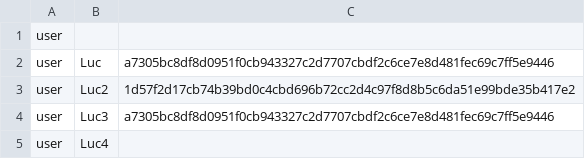
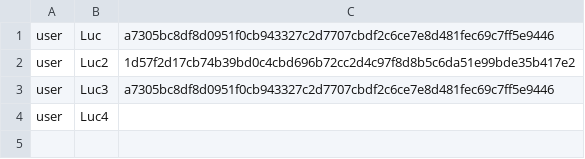
Before and after one commit to luxusv/dynamic-tui, a CSV file: includes/users.csv, drawn as a sheet.

```diff
--- a/includes/users.csv
+++ b/includes/users.csv
@@ -1,2 +1 @@
-user,,,
 user,Luc,a7305bc8df8d0951f0cb943327c2d7707cbdf2c6ce7e8d481fec69c7ff5e9446,
```
Also changed, not shown: includes/menu.csv, 2 other files.
